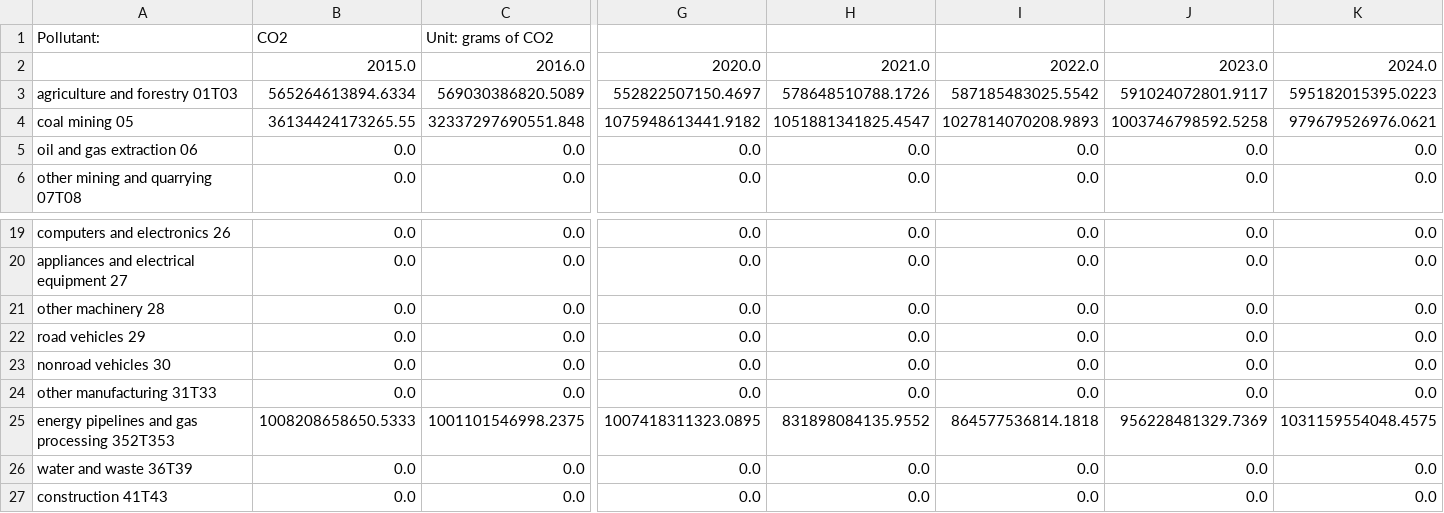
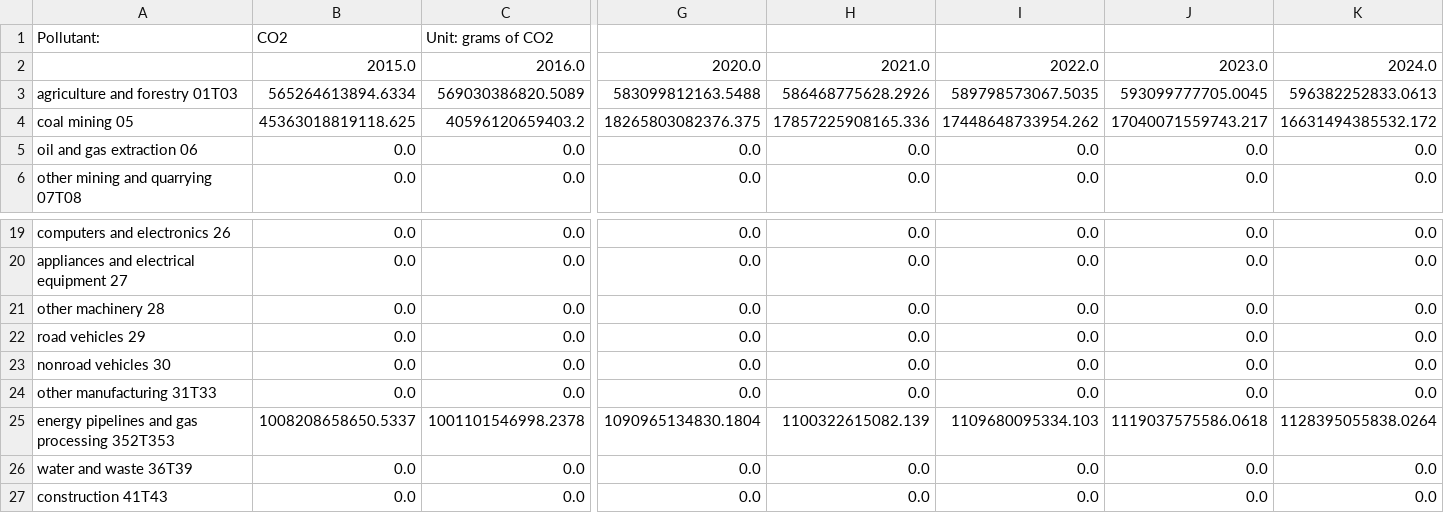
Before and after one commit to EnergyInnovation/eps-illinois, a CSV file: InputData/indst/BPE/BPE-CO2.csv, drawn as a sheet; only a part is shown, gaps mark what is left out; removed rows and columns are numbered as before the commit, all else as after; rows hold the shown columns only; the diff covers the shown part only; the diff names each change by its address in the sheet, - before the commit and + after, or states it on an @@ line.

```diff
--- a/InputData/indst/BPE/BPE-CO2.csv
+++ b/InputData/indst/BPE/BPE-CO2.csv
-G3: 552822507150.4697
+G3: 583099812163.5488
-H3: 578648510788.1726
+H3: 586468775628.2926
-I3: 587185483025.5542
+I3: 589798573067.5035
-J3: 591024072801.9117
+J3: 593099777705.0045
-K3: 595182015395.0223
+K3: 596382252833.0613
-row 4: coal mining 05 | 36134424173265.55 | 32337297690551.848 | 1075948613441.9182 | 1051881341825.4547 | 1027814070208.9893 | 1003746798592.5258 | 979679526976.0621
+row 4: coal mining 05 | 45363018819118.625 | 40596120659403.2 | 18265803082376.375 | 17857225908165.336 | 17448648733954.262 | 17040071559743.217 | 16631494385532.172
-B25: 1008208658650.5333
+B25: 1008208658650.5337
-C25: 1001101546998.2375
+C25: 1001101546998.2378
-G25: 1007418311323.0895
+G25: 1090965134830.1804
-H25: 831898084135.9552
+H25: 1100322615082.139
-I25: 864577536814.1818
+I25: 1109680095334.103
-J25: 956228481329.7369
+J25: 1119037575586.0618
-K25: 1031159554048.4575
+K25: 1128395055838.0264
```
Also changed, not shown: 77 edited cells elsewhere in this file, InputData/indst/BPE/BPE-CH4.csv, InputData/indst/BPE/BPE-CO.csv, 24 other files.
